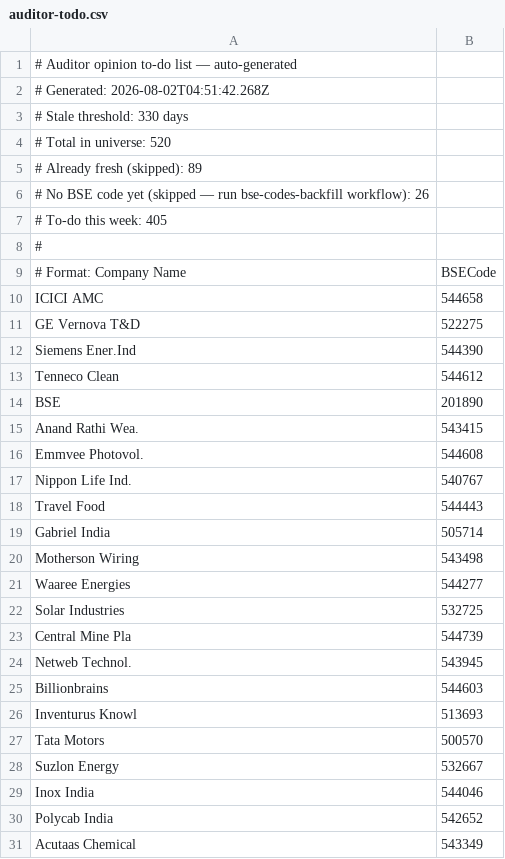
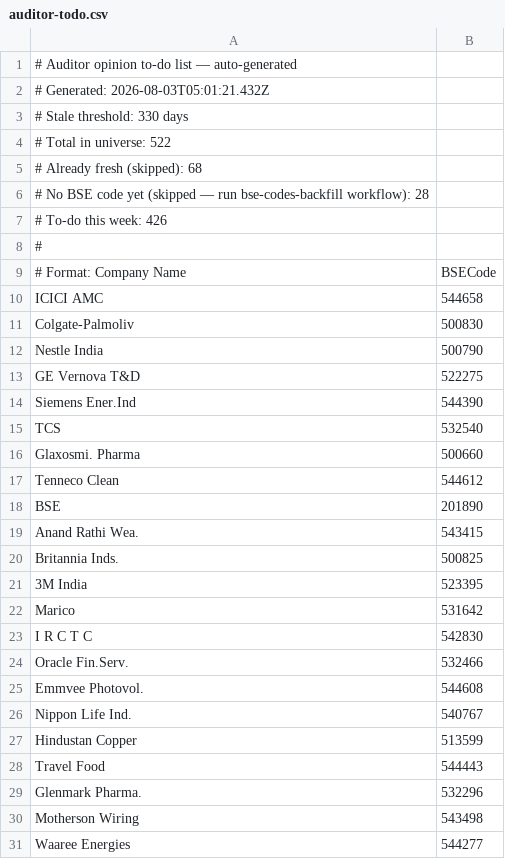
Before and after one commit to ceekay-munshot/klpdash, a CSV file: public/data/auditor-todo.csv, drawn as a sheet; only a part is shown; the shorter side is filled out with more unchanged rows; the diff covers the shown part only.

```diff
--- a/public/data/auditor-todo.csv
+++ b/public/data/auditor-todo.csv
@@ -1,8 +1,8 @@
 # Auditor opinion to-do list — auto-generated
-# Generated: 2026-08-02T04:51:42.268Z
+# Generated: 2026-08-03T05:01:21.432Z
 # Stale threshold: 330 days
-# Total in universe: 520
-# Already fresh (skipped): 89
-# No BSE code yet (skipped — run bse-codes-backfill workflow): 26
-# To-do this week: 405
+# Total in universe: 522
+# Already fresh (skipped): 68
+# No BSE code yet (skipped — run bse-codes-backfill workflow): 28
+# To-do this week: 426
 #
@@ -10,4 +10,8 @@
 ICICI AMC, 544658
+Colgate-Palmoliv, 500830
+Nestle India, 500790
 GE Vernova T&D, 522275
 Siemens Ener.Ind, 544390
+TCS, 532540
+Glaxosmi. Pharma, 500660
 Tenneco Clean, 544612
@@ -15,6 +19,12 @@ BSE, 201890
 Anand Rathi Wea., 543415
+Britannia Inds., 500825
+3M India, 523395
+Marico, 531642
+I R C T C, 542830
+Oracle Fin.Serv., 532466
 Emmvee Photovol., 544608
 Nippon Life Ind., 540767
+Hindustan Copper, 513599
 Travel Food, 544443
-Gabriel India, 505714
+Glenmark Pharma., 532296
 Motherson Wiring, 543498
```
Also changed, not shown: 11 added rows, 1 removed row, 10 moved rows and 1 edited cell elsewhere in this file.
